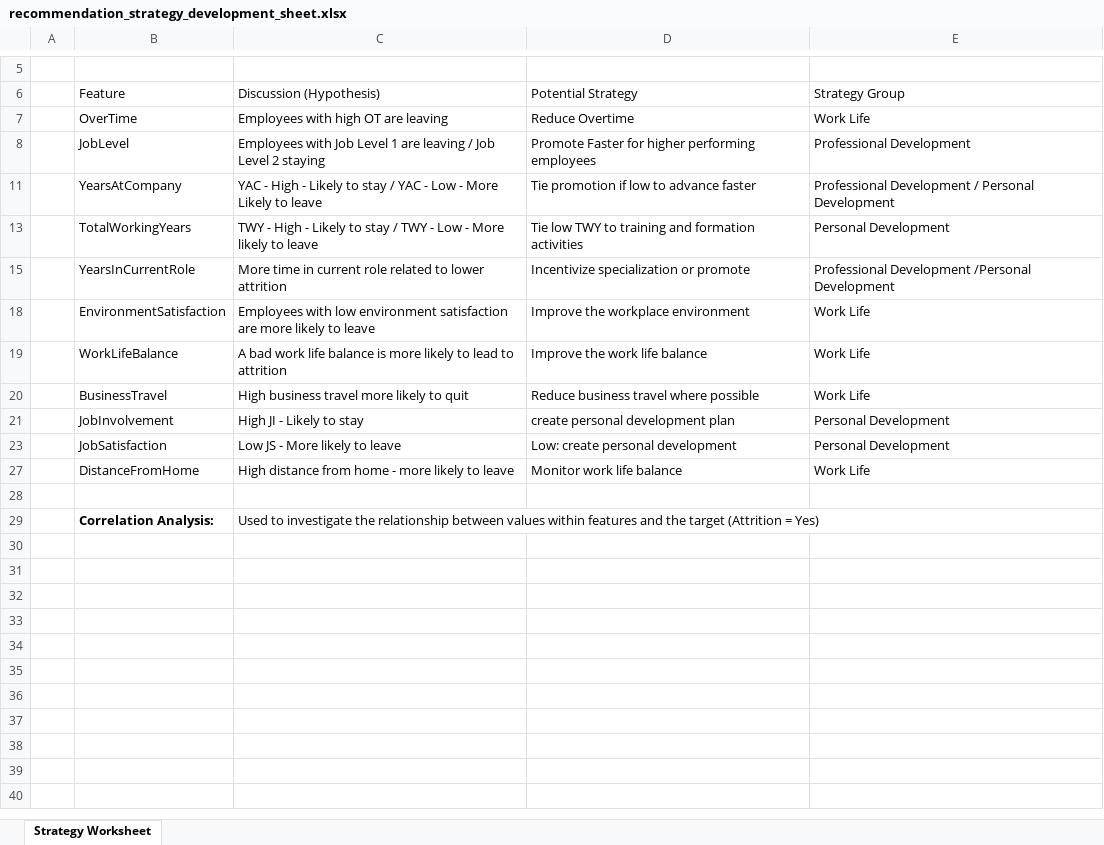
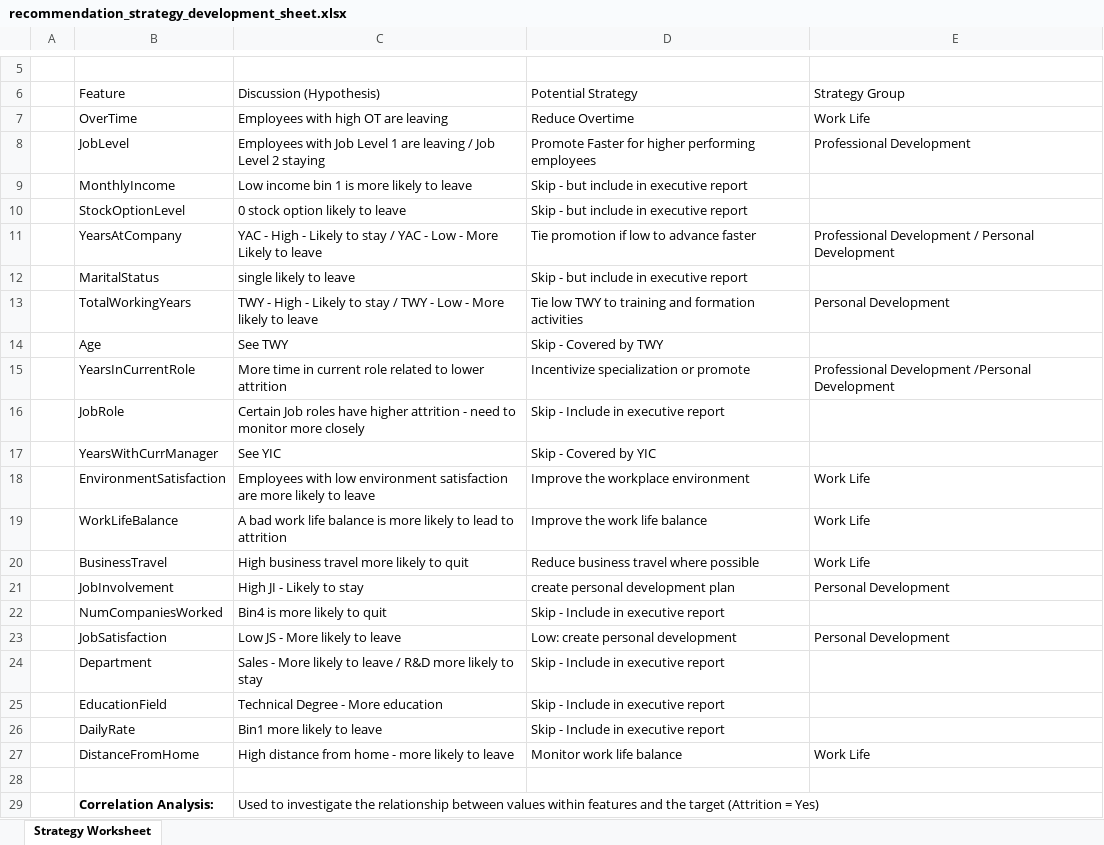
Before and after one commit to jfontestad/DS4B_201, an Excel workbook: 05_Evaluation/recommendation_strategy_development_sheet.xlsx, sheet Strategy Worksheet, drawn as a sheet; only a part is shown, gaps mark what is left out; values as stored, in another font and other column widths than the file's, no borders; charts and pictures and table styles not drawn; the diff names each change by its address in the sheet, - before the commit and + after, or states it on an @@ line.

Commit message:
Update recommendation_strategy_development_sheet.xlsx

```diff
--- a/05_Evaluation/recommendation_strategy_development_sheet.xlsx (sheet Strategy Worksheet)
+++ b/05_Evaluation/recommendation_strategy_development_sheet.xlsx (sheet Strategy Worksheet)
@@ row 9 unhidden:  | MonthlyIncome | Low income bin 1 is more likely to leave | Skip - but include in executive report @@
@@ row 10 unhidden:  | StockOptionLevel | 0 stock option likely to leave | Skip - but include in executive report @@
@@ row 12 unhidden:  | MaritalStatus | single likely to leave | Skip - but include in executive report @@
@@ row 14 unhidden:  | Age | See TWY | Skip - Covered by TWY @@
@@ row 16 unhidden:  | JobRole | Certain Job roles have higher attrition - need to monitor more closely | Skip - Include in executive report @@
@@ row 17 unhidden:  | YearsWithCurrManager | See YIC | Skip - Covered by YIC @@
@@ row 22 unhidden:  | NumCompaniesWorked | Bin4 is more likely to quit | Skip - Include in executive report @@
@@ row 24 unhidden:  | Department | Sales - More likely to leave / R&D more likely to stay | Skip - Include in executive report @@
@@ row 25 unhidden:  | EducationField | Technical Degree - More education | Skip - Include in executive report @@
@@ row 26 unhidden:  | DailyRate | Bin1 more likely to leave | Skip - Include in executive report @@
```
Also changed, not shown: charts or pictures.
